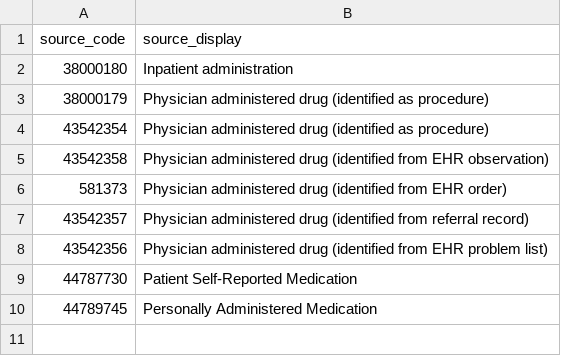
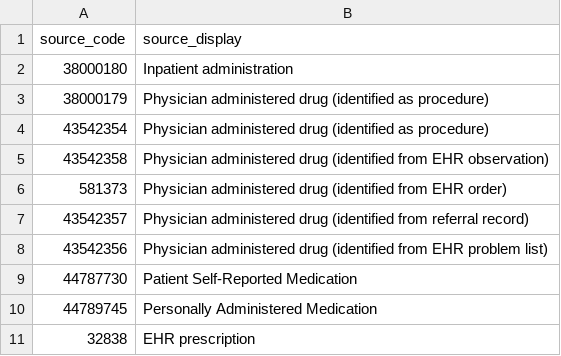
Before and after one commit to AI4HF/data-ingestion-suite, a CSV file: mapping-contexts/ulslo/medication-type.csv, drawn as a sheet.

```diff
--- a/mapping-contexts/ulslo/medication-type.csv
+++ b/mapping-contexts/ulslo/medication-type.csv
@@ -10 +10,2 @@ source_code,source_display
 "44789745","Personally Administered Medication"
+"32838","EHR prescription"
```
Also changed, not shown: mapping-contexts/ulslo/smoking-status.csv, mapping-contexts/ulslo/vital-signs-unit-conversion.csv, 22 other files.
